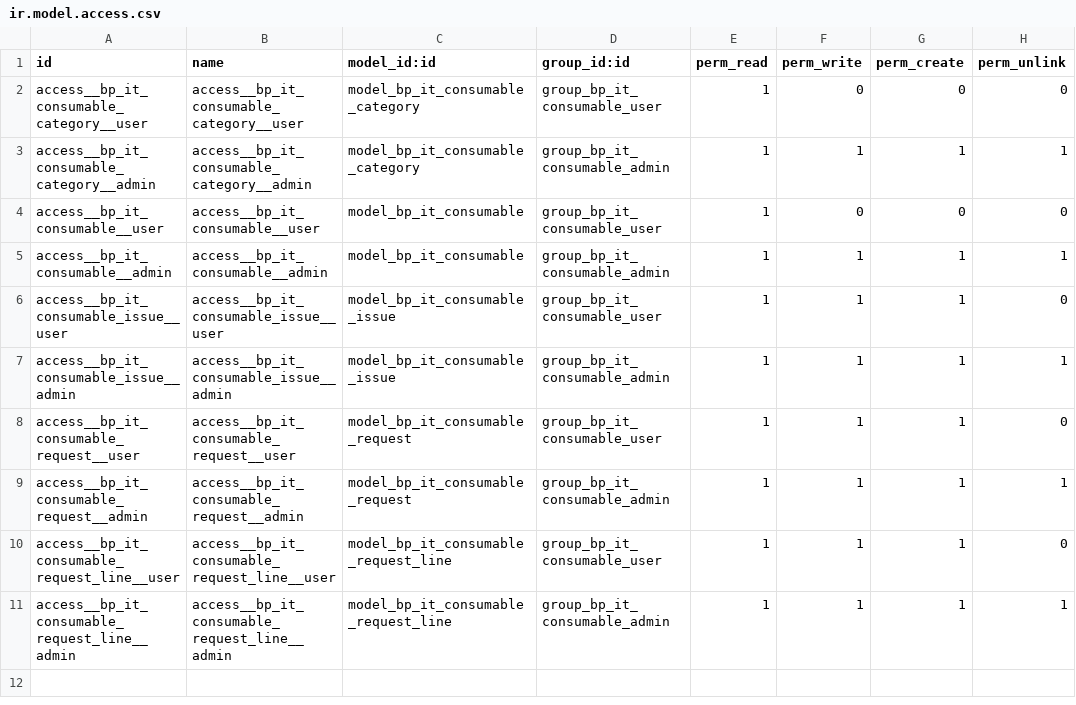
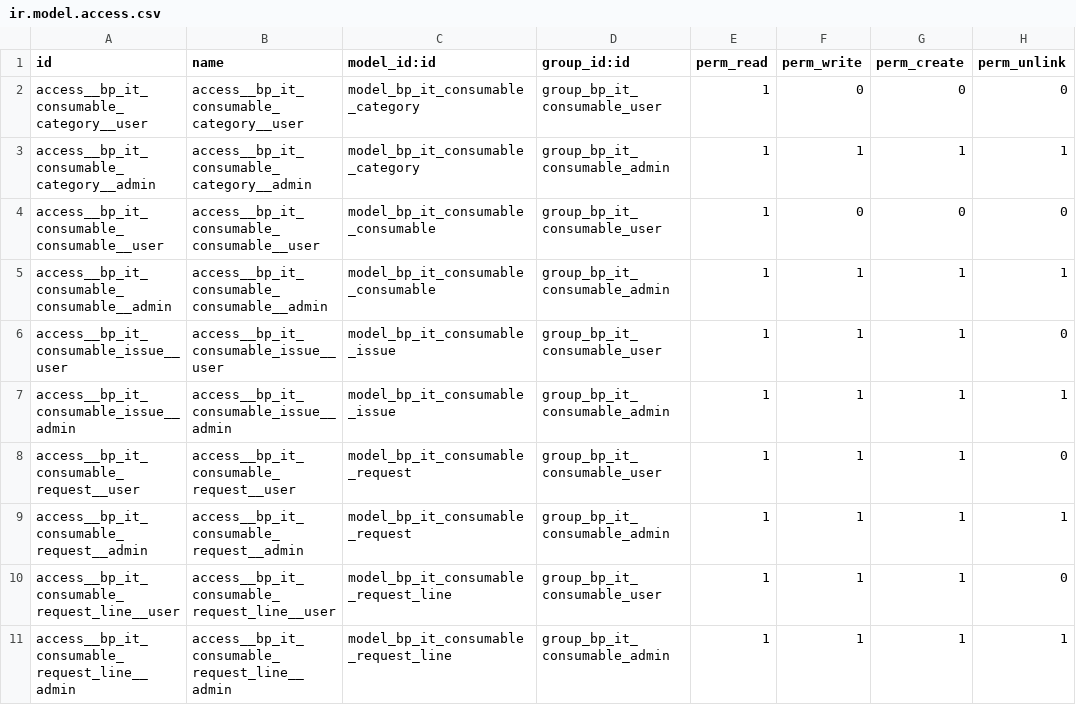
Before and after one commit to BondarchukViacheslav/odoo_it_management, a CSV file: bp_it_consumable/security/ir.model.access.csv, drawn as a sheet; the diff names each change by its address in the sheet, - before the commit and + after, or states it on an @@ line.

Commit message:
Stage 3-4: Model development

```diff
--- a/bp_it_consumable/security/ir.model.access.csv
+++ b/bp_it_consumable/security/ir.model.access.csv
-A4 (id): access__bp_it_consumable__user
+A4 (id): access__bp_it_consumable_consumable__user
-B4 (name): access__bp_it_consumable__user
+B4 (name): access__bp_it_consumable_consumable__user
-C4:C5 (model_id:id): model_bp_it_consumable
+C4:C5 (model_id:id): model_bp_it_consumable_consumable
-A5 (id): access__bp_it_consumable__admin
+A5 (id): access__bp_it_consumable_consumable__admin
-B5 (name): access__bp_it_consumable__admin
+B5 (name): access__bp_it_consumable_consumable__admin
```
Also changed, not shown: 12 other files.
